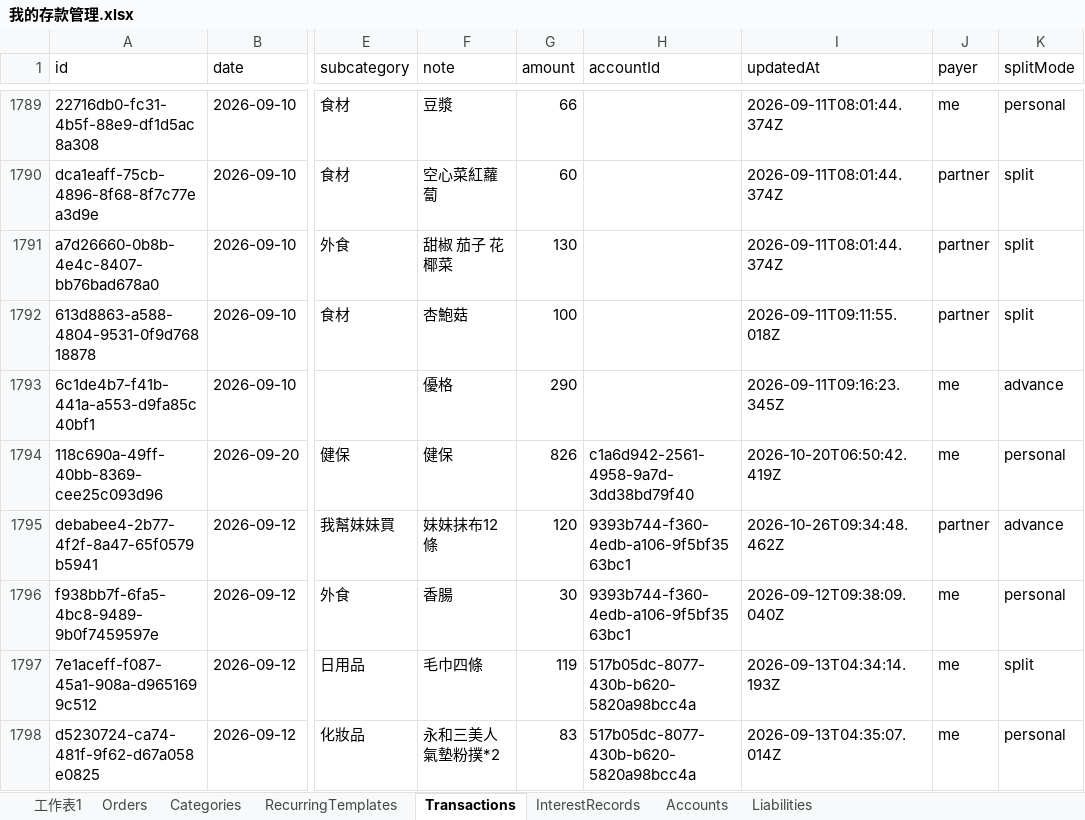
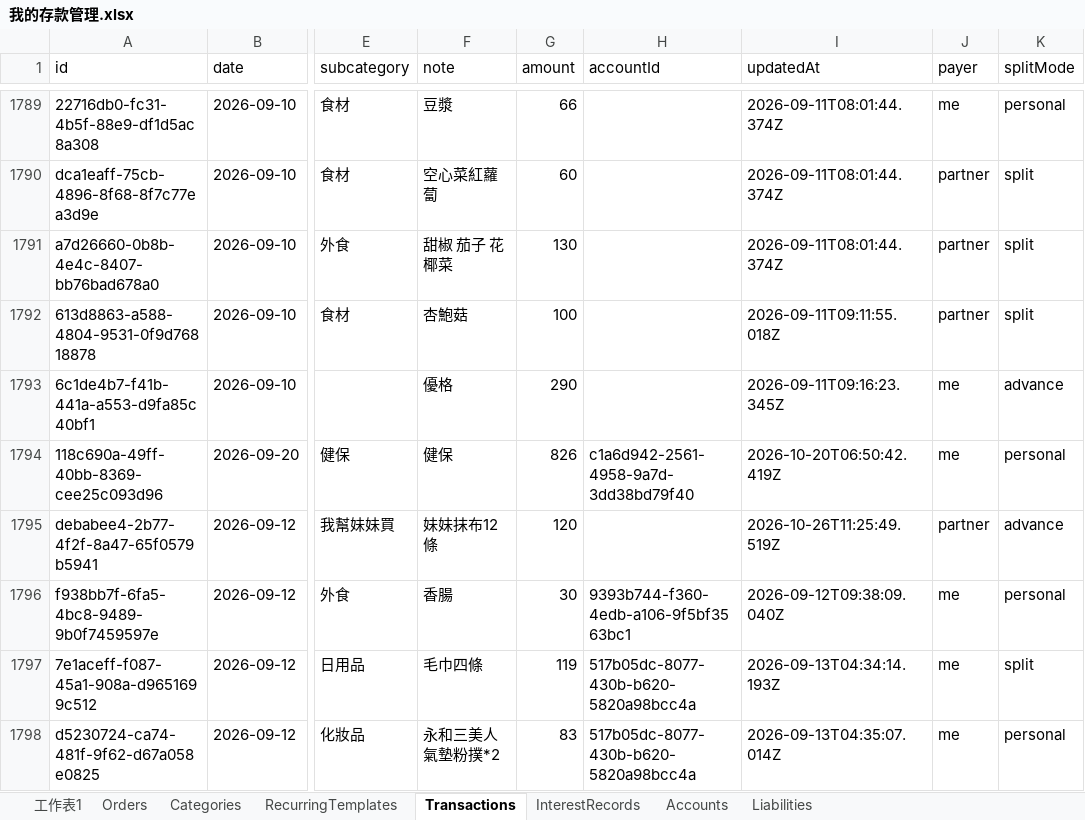
Before and after one commit to christypy/my-finance-tracker, an Excel workbook: 我的存款管理.xlsx, sheet Transactions, drawn as a sheet; only a part is shown, gaps mark what is left out; values as stored, in another font and other column widths than the file's, no borders; charts and pictures not drawn; the diff covers the shown part only; the diff names each change by its address in the sheet, - before the commit and + after, or states it on an @@ line.

```diff
--- a/我的存款管理.xlsx (sheet Transactions)
+++ b/我的存款管理.xlsx (sheet Transactions)
-H1795 (accountId): 9393b744-f360-4edb-a106-9f5bf3563bc1
+H1795 (accountId): (empty)
-I1795 (updatedAt): 2026-10-26T09:34:48.462Z
+I1795 (updatedAt): 2026-10-26T11:25:49.519Z
```
Also changed, not shown: 8 added rows and 37 edited cells elsewhere in this sheet, sheet Categories, sheet Orders, sheet Accounts, 2 other files.
